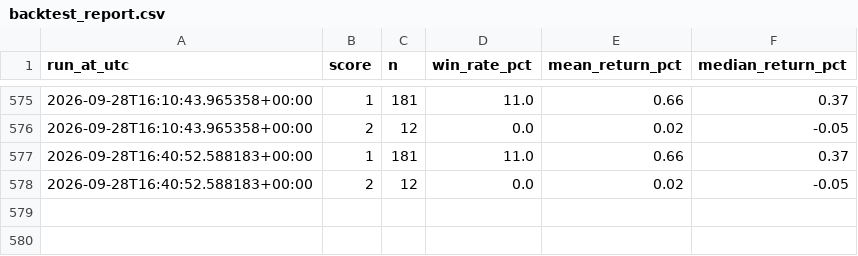
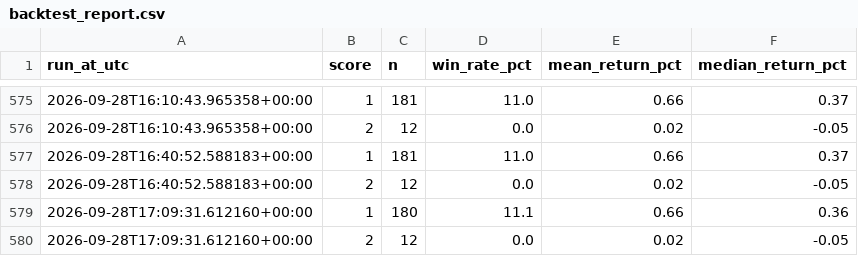
Before and after one commit to akasa8823/akasa8823-crypto-alert, a CSV file: backtest_report.csv, drawn as a sheet; only a part is shown, gaps mark what is left out; the diff names each change by its address in the sheet, - before the commit and + after, or states it on an @@ line.

```diff
--- a/backtest_report.csv
+++ b/backtest_report.csv
+row 579: 2026-09-28T17:09:31.612160+00:00 | 1 | 180 | 11.1 | 0.66 | 0.36
+row 580: 2026-09-28T17:09:31.612160+00:00 | 2 | 12 | 0.0 | 0.02 | -0.05
```
Also changed, not shown: 2 other files.
